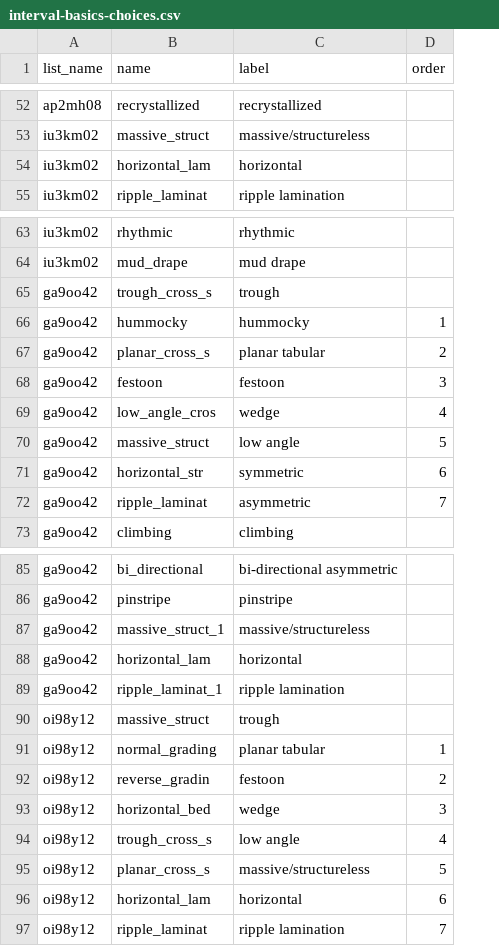
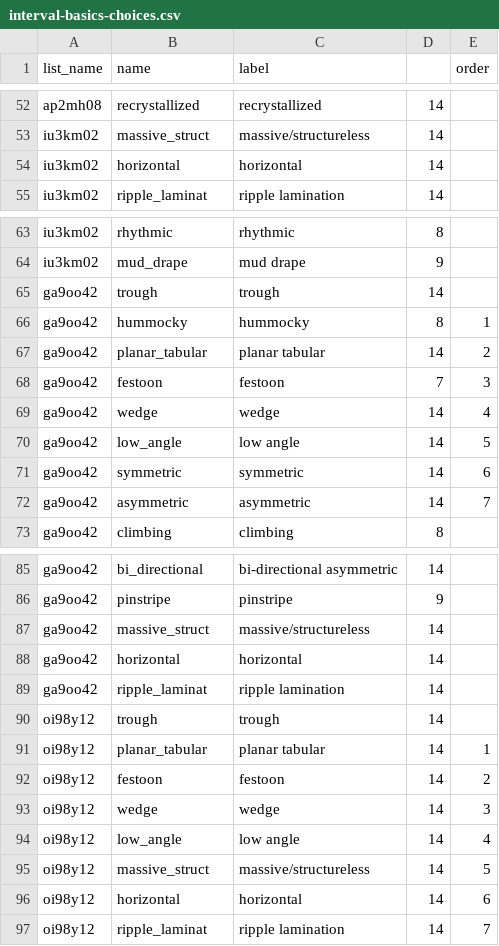
Before and after one commit to StraboSpot/strabo-mobile, a CSV file: www/app/data-models/sed/interval-basics-choices.csv, drawn as a sheet; only a part is shown, gaps mark what is left out; the diff covers the shown part only; the diff names each change by its address in the sheet, - before the commit and + after, or states it on an @@ line.

Commit message:
sed - updated interval basics

```diff
--- a/www/app/data-models/sed/interval-basics-choices.csv
+++ b/www/app/data-models/sed/interval-basics-choices.csv
+column D, rows 52-55: all 14; rows 63-73: 8 | 9 | 14 | 8 | 14 | 7 | 14 | 14 | 14 | 14 | 8; rows 85-97: 14 | 9 | 14 | 14 | 14 | 14 | 14 | 14 | 14 | 14 | 14 | 14 | 14
-B54 (name): horizontal_lam
+B54 (name): horizontal
-B65 (name): trough_cross_s
+B65 (name): trough
-B67 (name): planar_cross_s
+B67 (name): planar_tabular
-B69 (name): low_angle_cros
+B69 (name): wedge
-B70 (name): massive_struct
+B70 (name): low_angle
-B71 (name): horizontal_str
+B71 (name): symmetric
-B72 (name): ripple_laminat
+B72 (name): asymmetric
-B87 (name): massive_struct_1
+B87 (name): massive_struct
-B88 (name): horizontal_lam
+B88 (name): horizontal
-B89 (name): ripple_laminat_1
+B89 (name): ripple_laminat
-B90 (name): massive_struct
+B90 (name): trough
-B91 (name): normal_grading
+B91 (name): planar_tabular
-B92 (name): reverse_gradin
+B92 (name): festoon
-B93 (name): horizontal_bed
+B93 (name): wedge
-B94 (name): trough_cross_s
+B94 (name): low_angle
-B95 (name): planar_cross_s
+B95 (name): massive_struct
-B96 (name): horizontal_lam
+B96 (name): horizontal
```
Also changed, not shown: 9 edited cells elsewhere in this file, www/app/data-models/sed/interval-basics-survey.csv, 1 other file.
